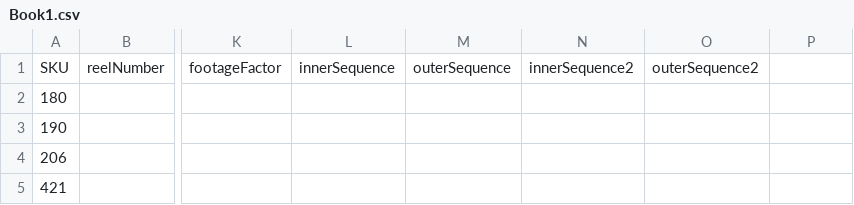
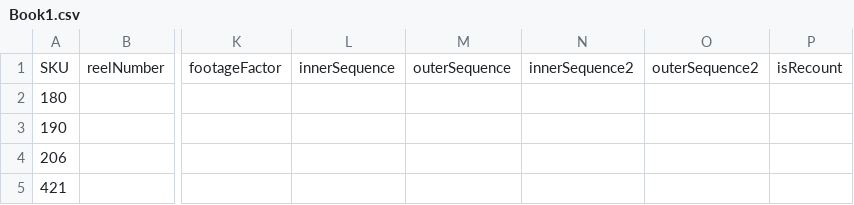
Before and after one commit to bytesnotbits/TIM, a CSV file: Book1.csv, drawn as a sheet; only a part is shown, gaps mark what is left out; the diff names each change by its address in the sheet, - before the commit and + after, or states it on an @@ line.

Commit message:
Added 'isRecount' into header

```diff
--- a/Book1.csv
+++ b/Book1.csv
-P1: (empty)
+P1: isRecount
```
